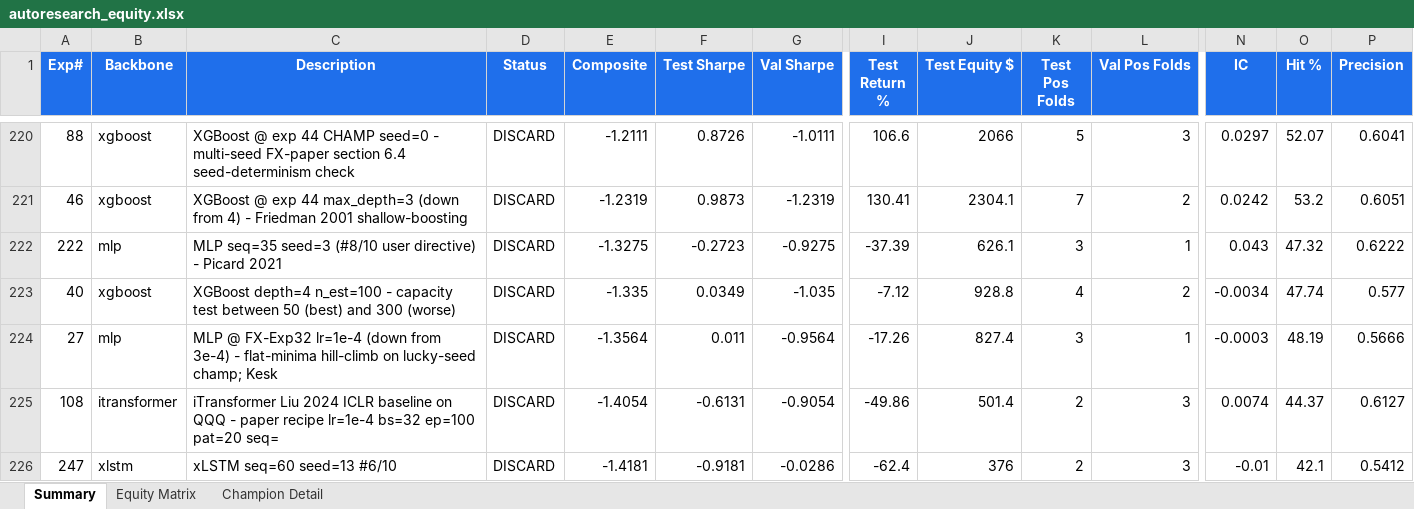
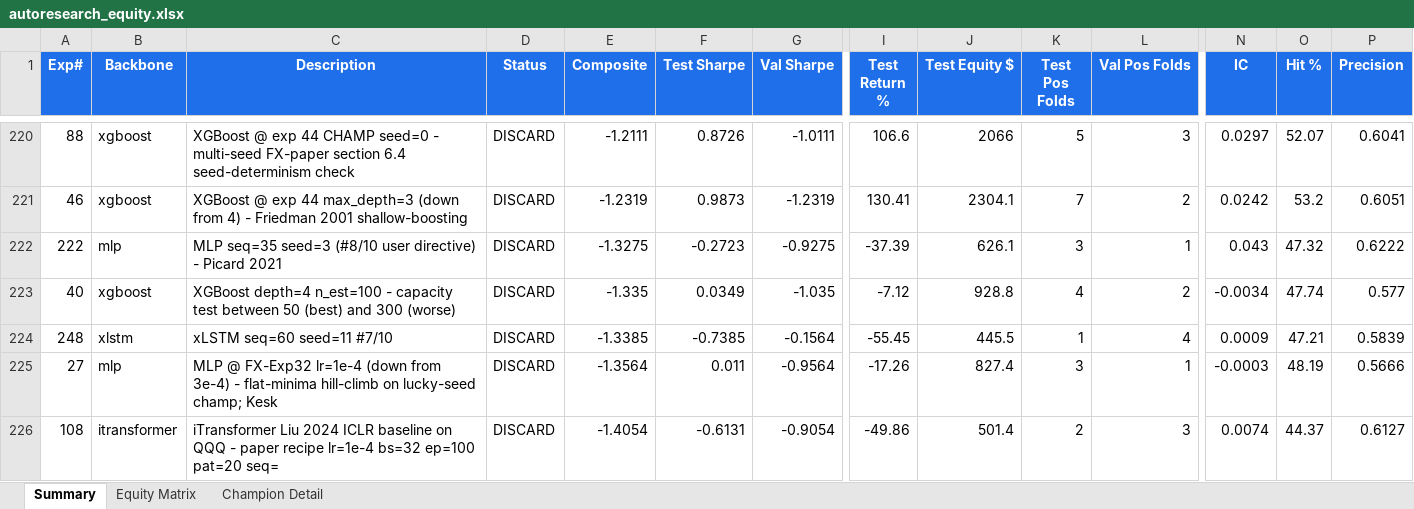
Before and after one commit to dlmastery/autoresearch, an Excel workbook: docs/index_stock_dashboard/autoresearch_equity.xlsx, sheet Summary, drawn as a sheet; only a part is shown, gaps mark what is left out; the shorter side is filled out with more unchanged rows; values as stored, in another font and other column widths than the file's, no borders; conditional formats not drawn; rows hold the shown columns only; the diff names each change by its address in the sheet, - before the commit and + after, or states it on an @@ line.

Commit message:
QQQ exp 248 xLSTM seed=11 -1.34; exp 249 seed=3 #8/10

```diff
--- a/docs/index_stock_dashboard/autoresearch_equity.xlsx (sheet Summary)
+++ b/docs/index_stock_dashboard/autoresearch_equity.xlsx (sheet Summary)
+row 224: 248 | xlstm | xLSTM seq=60 seed=11 #7/10 | DISCARD | -1.3385 | -0.7385 | -0.1564 | -55.45 | 445.5 | 1 | 4 | 0.0009 | 47.21 | 0.5839
```
Also changed, not shown: sheet Equity Matrix, charts or pictures, 10 other files.
